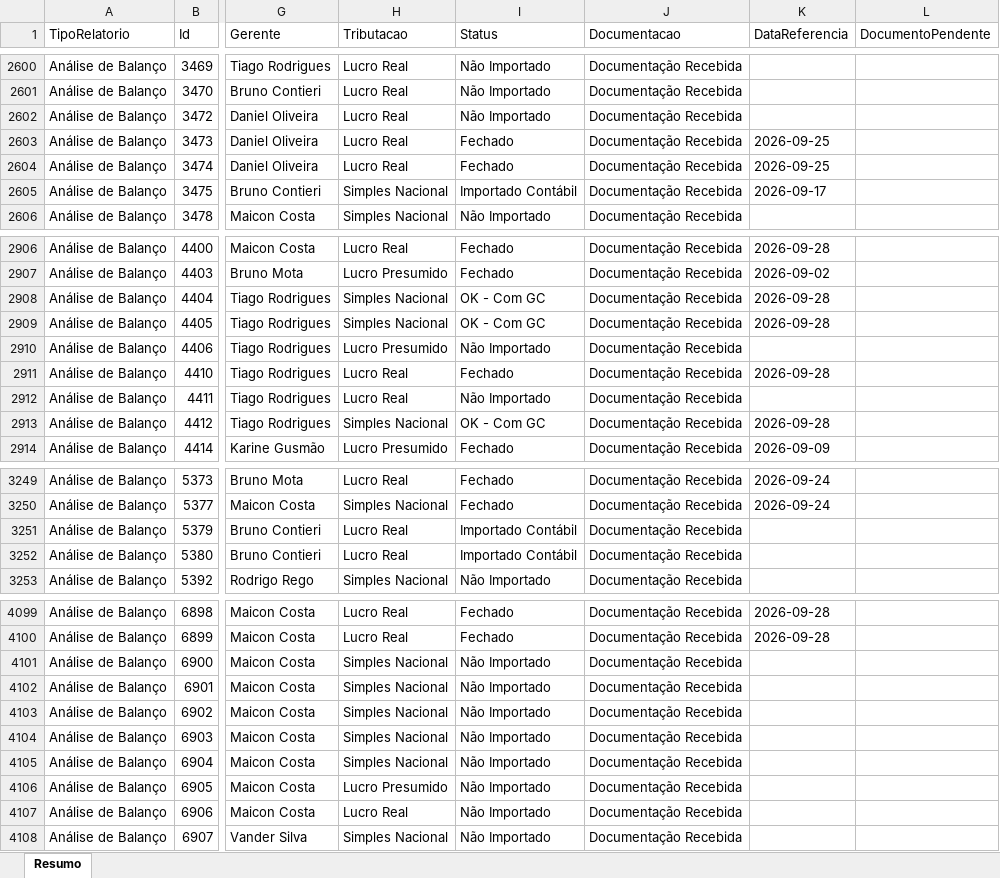
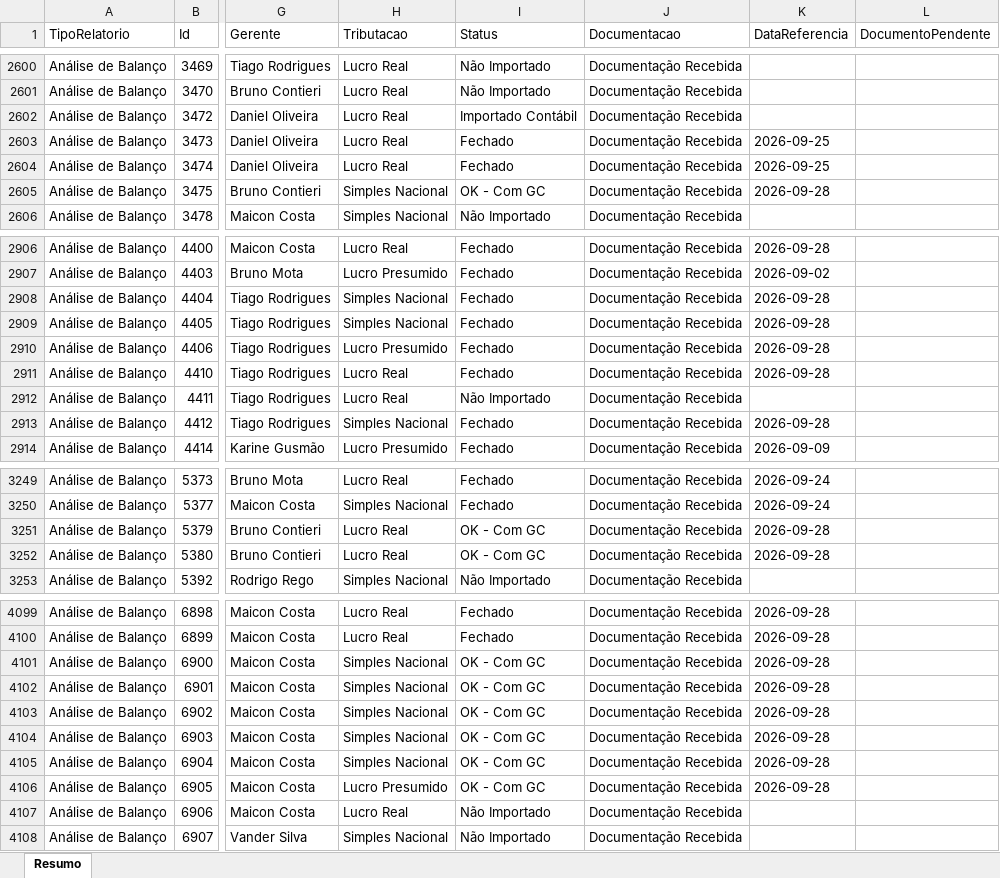
Before and after one commit to Controladoria-MG/Controle-de-Fechamentos, an Excel workbook: data/relatorio_fechamentos/resumo.xlsx, sheet Resumo, drawn as a sheet; only a part is shown, gaps mark what is left out; values as stored, in another font and other column widths than the file's, no borders; the diff covers the shown part only; the diff names each change by its address in the sheet, - before the commit and + after, or states it on an @@ line.

```diff
--- a/data/relatorio_fechamentos/resumo.xlsx (sheet Resumo)
+++ b/data/relatorio_fechamentos/resumo.xlsx (sheet Resumo)
-I2602 (Status): Não Importado
+I2602 (Status): Importado Contábil
-I2605 (Status): Importado Contábil
+I2605 (Status): OK - Com GC
-K2605 (DataReferencia): 2026-09-17
+K2605 (DataReferencia): 2026-09-28
-I2908:I2909 (Status): OK - Com GC
+I2908:I2909 (Status): Fechado
-I2910 (Status): Não Importado
+I2910 (Status): Fechado
-K2910 (DataReferencia): (empty)
+K2910 (DataReferencia): 2026-09-28
-I2913 (Status): OK - Com GC
+I2913 (Status): Fechado
-I3251:I3252 (Status): Importado Contábil
+I3251:I3252 (Status): OK - Com GC
-K3251:K3252 (DataReferencia): (empty)
+K3251:K3252 (DataReferencia): 2026-09-28
-I4101:I4106 (Status): Não Importado
+I4101:I4106 (Status): OK - Com GC
-K4101:K4106 (DataReferencia): (empty)
+K4101:K4106 (DataReferencia): 2026-09-28
```
Also changed, not shown: 58 edited cells elsewhere in this sheet, 3 other files.
